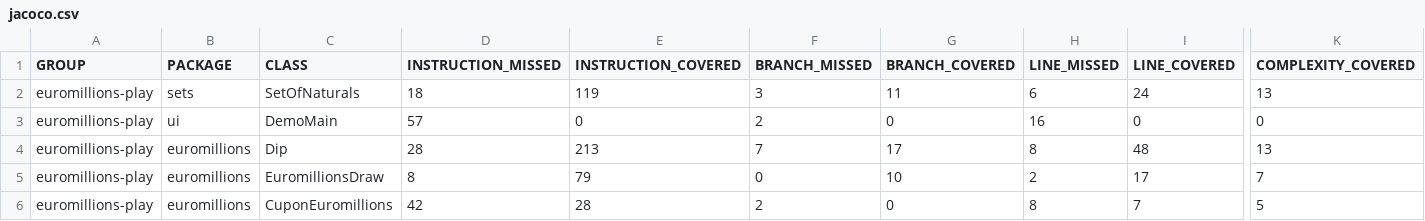
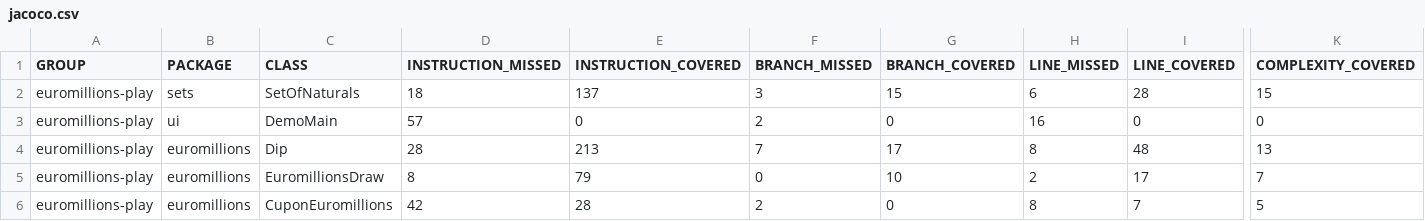
Before and after one commit to itskikat/pratica-tqs, a CSV file: lab01/TQS_Lab01-Euromillions/target/site/jacoco/jacoco.csv, drawn as a sheet; only a part is shown, gaps mark what is left out; the diff names each change by its address in the sheet, - before the commit and + after, or states it on an @@ line.

```diff
--- a/lab01/TQS_Lab01-Euromillions/target/site/jacoco/jacoco.csv
+++ b/lab01/TQS_Lab01-Euromillions/target/site/jacoco/jacoco.csv
-E2 (INSTRUCTION_COVERED): 119
+E2 (INSTRUCTION_COVERED): 137
-G2 (BRANCH_COVERED): 11
+G2 (BRANCH_COVERED): 15
-I2 (LINE_COVERED): 24
+I2 (LINE_COVERED): 28
-K2 (COMPLEXITY_COVERED): 13
+K2 (COMPLEXITY_COVERED): 15
```
Also changed, not shown: 34 other files.
